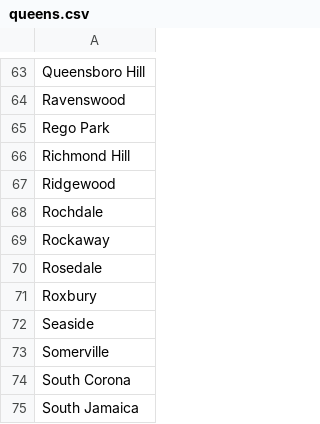
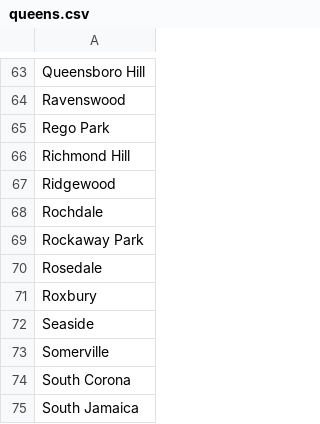
Before and after one commit to matildarehm/big-city, a CSV file: web-scrapers/boroughs/queens.csv, drawn as a sheet; only a part is shown, gaps mark what is left out.

Commit message:
adding queens zip and neighborhood schema

```diff
--- a/web-scrapers/boroughs/queens.csv
+++ b/web-scrapers/boroughs/queens.csv
@@ -68,3 +68,3 @@ Ridgewood
 Rochdale
-Rockaway
+Rockaway Park
 Rosedale
```
Also changed, not shown: 2 other files.
